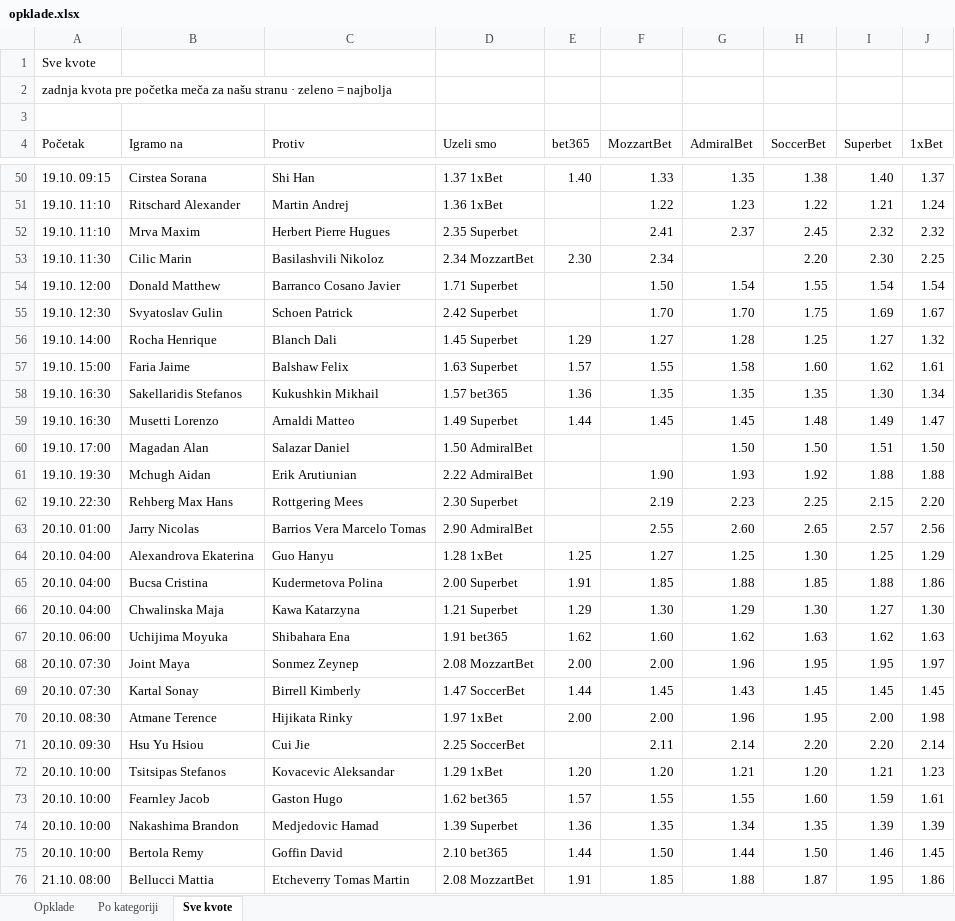
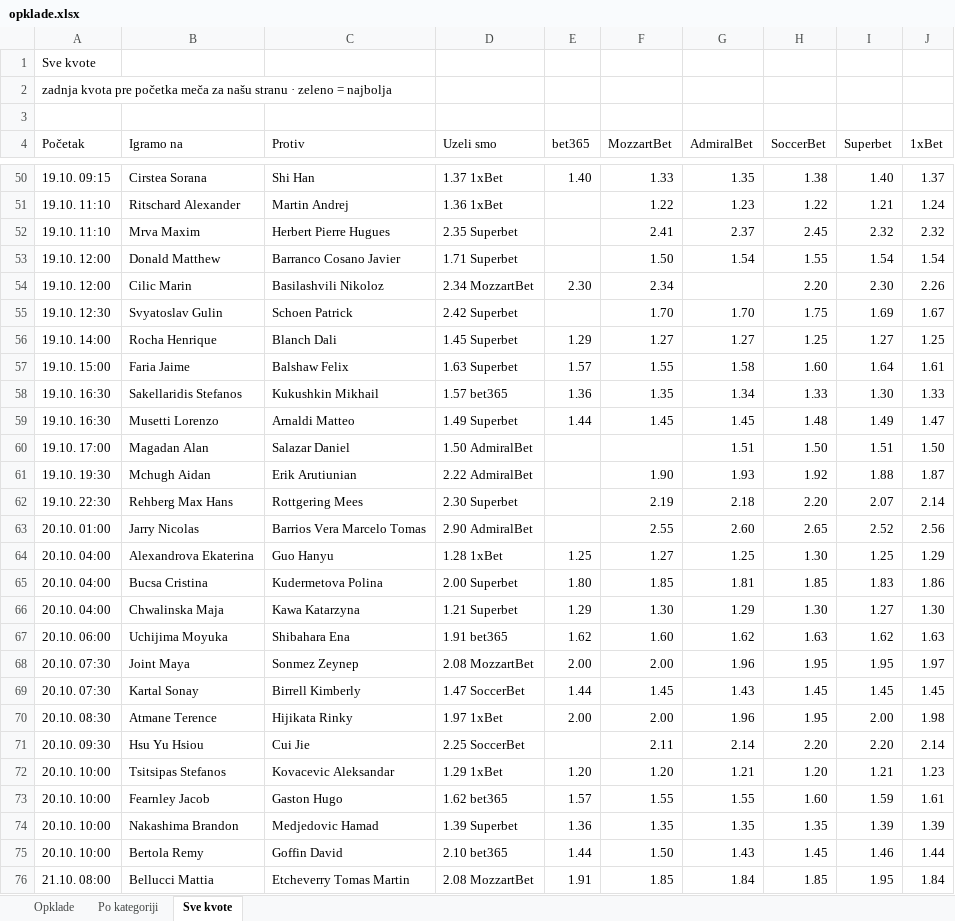
Before and after one commit to andreja69420/pantasocial, an Excel workbook: research/tennis-ml/paper/opklade.xlsx, sheet Sve kvote, drawn as a sheet; only a part is shown, gaps mark what is left out; values as stored, in another font and other column widths than the file's, no cell formats; removed rows and columns are numbered as before the commit, all else as after; the diff names each change by its address in the sheet, - before the commit and + after, or states it on an @@ line.

```diff
--- a/research/tennis-ml/paper/opklade.xlsx (sheet Sve kvote)
+++ b/research/tennis-ml/paper/opklade.xlsx (sheet Sve kvote)
-row 53: 19.10. 11:30 | Cilic Marin | Basilashvili Nikoloz | 2.34 MozzartBet | 2.30 | 2.34 |  | 2.20 | 2.30 | 2.25
+row 54: 19.10. 12:00 | Cilic Marin | Basilashvili Nikoloz | 2.34 MozzartBet | 2.30 | 2.34 |  | 2.20 | 2.30 | 2.26
-G56 (AdmiralBet): 1.28
+G56 (AdmiralBet): 1.27
-J56 (1xBet): 1.32
+J56 (1xBet): 1.25
-I57 (Superbet): 1.62
+I57 (Superbet): 1.64
-G58 (AdmiralBet): 1.35
+G58 (AdmiralBet): 1.34
-H58 (SoccerBet): 1.35
+H58 (SoccerBet): 1.33
-J58 (1xBet): 1.34
+J58 (1xBet): 1.33
-G60 (AdmiralBet): 1.50
+G60 (AdmiralBet): 1.51
-J61 (1xBet): 1.88
+J61 (1xBet): 1.87
-G62 (AdmiralBet): 2.23
+G62 (AdmiralBet): 2.18
-H62 (SoccerBet): 2.25
+H62 (SoccerBet): 2.20
-I62 (Superbet): 2.15
+I62 (Superbet): 2.07
-J62 (1xBet): 2.20
+J62 (1xBet): 2.14
-I63 (Superbet): 2.57
+I63 (Superbet): 2.52
-E65 (bet365): 1.91
+E65 (bet365): 1.80
-G65 (AdmiralBet): 1.88
+G65 (AdmiralBet): 1.81
-I65 (Superbet): 1.88
+I65 (Superbet): 1.83
-G74 (AdmiralBet): 1.34
+G74 (AdmiralBet): 1.35
-G75 (AdmiralBet): 1.44
+G75 (AdmiralBet): 1.43
-H75 (SoccerBet): 1.50
+H75 (SoccerBet): 1.45
-J75 (1xBet): 1.45
+J75 (1xBet): 1.44
-G76 (AdmiralBet): 1.88
+G76 (AdmiralBet): 1.84
-H76 (SoccerBet): 1.87
+H76 (SoccerBet): 1.85
-J76 (1xBet): 1.86
+J76 (1xBet): 1.84
```
Also changed, not shown: sheet Opklade, cell formats, 2 other files.
